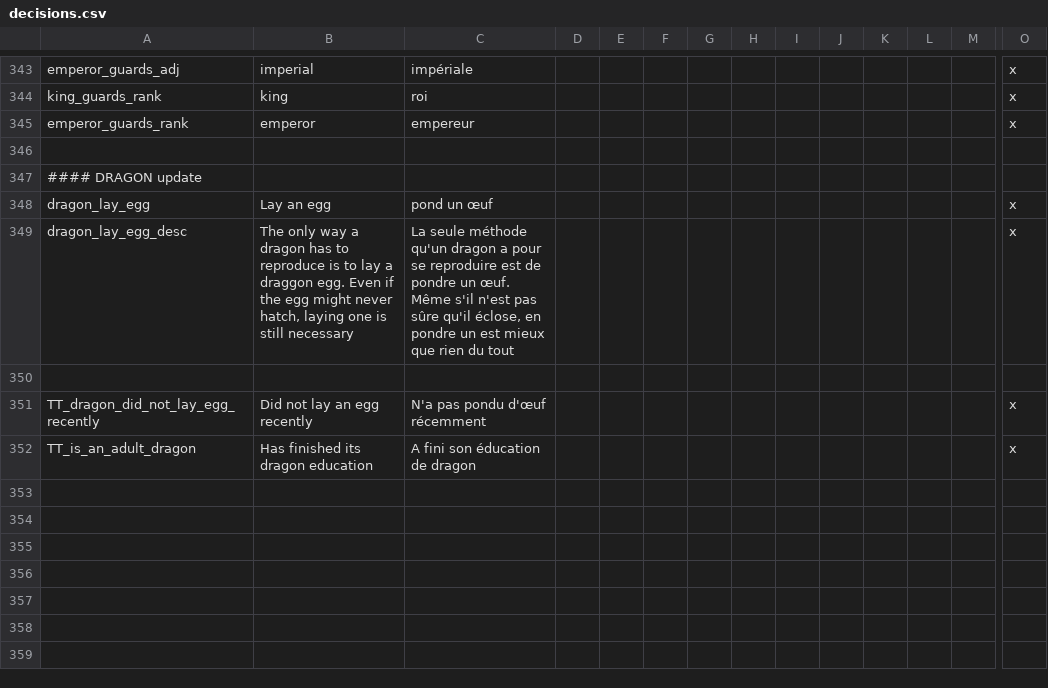
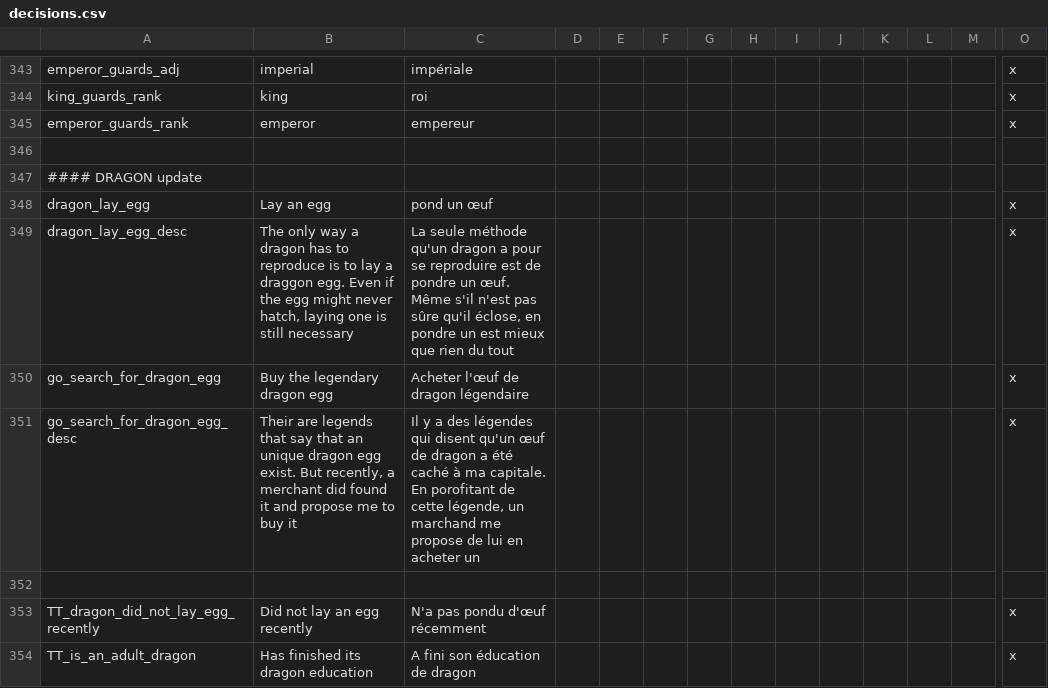
Before and after one commit to asmuro1/animals-plus, a CSV file: animals_update/localisation/decisions.csv, drawn as a sheet; only a part is shown, gaps mark what is left out; rows hold the shown columns only; the diff names each change by its address in the sheet, - before the commit and + after, or states it on an @@ line.

Commit message:
cul_2.3 - conversion quest decision

```diff
--- a/animals_update/localisation/decisions.csv
+++ b/animals_update/localisation/decisions.csv
+row 350: go_search_for_dragon_egg | Buy the legendary dragon egg | Acheter l'œuf de dragon légendaire |  |  |  |  |  |  |  |  |  |  | x
+row 351: go_search_for_dragon_egg_desc | Their are legends that say that an unique dragon egg exist. But recently, a merchant did found it and propose me to buy it | Il y a des légendes qui disent qu'un œuf de dragon a été caché à ma capitale. En porofitant de cette légende, un marchand me propose de lui en acheter un |  |  |  |  |  |  |  |  |  |  | x
```
Also changed, not shown: 2 other files.
